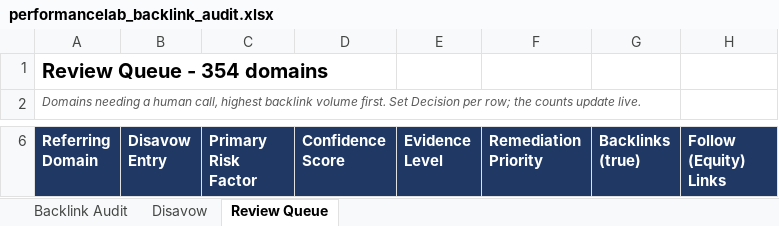
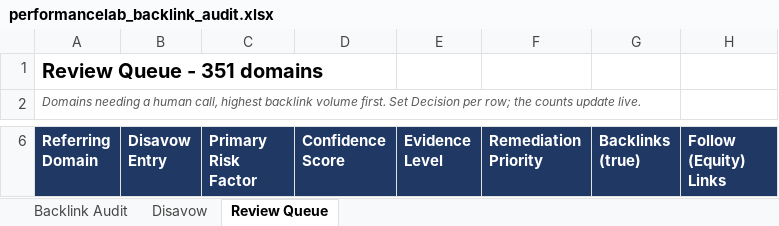
Before and after one commit to fahadahmad-ship-it/test, an Excel workbook: backlink-audit/out/performancelab_backlink_audit.xlsx, sheet Review Queue, drawn as a sheet; only a part is shown, gaps mark what is left out; values as stored, in another font and other column widths than the file's, no borders; the diff covers the shown part only; the diff names each change by its address in the sheet, - before the commit and + after, or states it on an @@ line.

```diff
--- a/backlink-audit/out/performancelab_backlink_audit.xlsx (sheet Review Queue)
+++ b/backlink-audit/out/performancelab_backlink_audit.xlsx (sheet Review Queue)
-A1 (Referring Domain): Review Queue - 354 domains
+A1 (Referring Domain): Review Queue - 351 domains
```
Also changed, not shown: 3 removed rows and 2 edited cells elsewhere in this sheet, sheet Backlink Audit, 5 other files.
